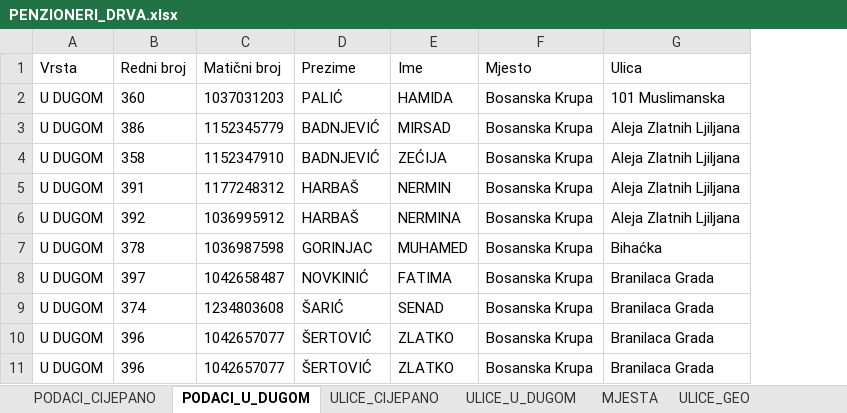
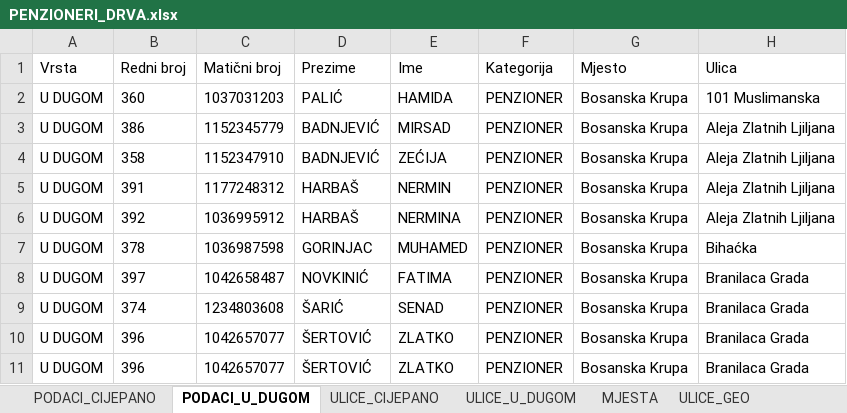
Before and after one commit to pogonboskrupa/penzioneri, an Excel workbook: izlaz/PENZIONERI_DRVA.xlsx, sheet PODACI_U_DUGOM, drawn as a sheet; only a part is shown; values as stored, in another font and other column widths than the file's, no borders; the diff names each change by its address in the sheet, - before the commit and + after, or states it on an @@ line.

```diff
--- a/izlaz/PENZIONERI_DRVA.xlsx (sheet PODACI_U_DUGOM)
+++ b/izlaz/PENZIONERI_DRVA.xlsx (sheet PODACI_U_DUGOM)
+column F (Kategorija), rows 2-11: all PENZIONER
```
Also changed, not shown: sheet PODACI_CIJEPANO, 7 other files.
